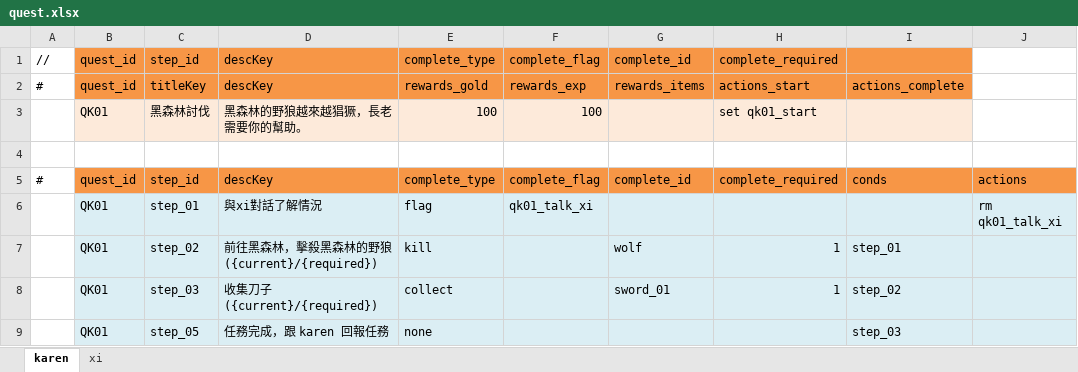
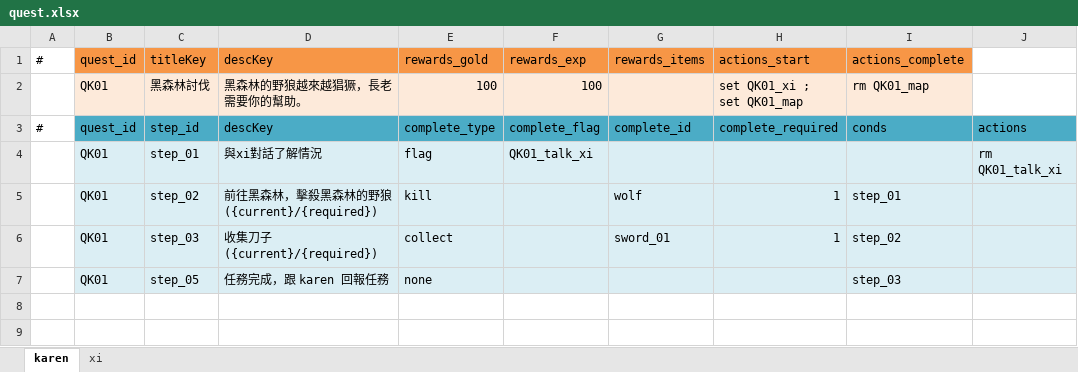
Before and after one commit to bwm0822/game_02, an Excel workbook: xls/quest.xlsx, sheet karen, drawn as a sheet; values as stored, in another font and other column widths than the file's, no borders; removed rows and columns are numbered as before the commit, all else as after; ↵ is a line break in a cell; the diff names each change by its address in the sheet, - before the commit and + after, or states it on an @@ line.

Commit message:
feat: xi 新增 QX02「跑腿的交涉」任務，quest.xlsx 支援多組任務表頭
- scripts/quest.js 的 buildQuest() 從寫死抓 tables[0]/tables[1] 改成迴圈
  處理任意組數的 (任務基本資料表, 任務步驟表) 配對，讓一個 sheet 裡可以放
  多個各自獨立表頭的任務區塊（xi sheet 現在 QX01/QX02 各自一組）
- 新增 QX02：接續 QX01 完成後才能接，內容是幫 xi 帶提案去跟 karen 談長期
  收購，reward gold/exp 各 100；xi/karen 對話都補上對應節點，karen 端用
  choice:<node_id> 語法掛載新選項
- 旗標命名改成跟任務/節點同名的大寫慣例（QK01_xi/QX01_karen/... 等），
  修正一處 K/X 打反（xi 對話原本檢查 QX01_xi，但 karen 設的是 QK01_xi，
  兩邊對不上會導致 QK01 卡在 step_01）
- forest-01.json 的野狼地圖 layer 改名為 #QX01_map/#QK01_map，並在
  quest.xlsx 補上對應的 set/rm 旗標（QK01 這邊原本漏掉，跟 QX01 一併補上）

quest.json/dialog.json 已重新產生並逐條核對旗標的 set/rm 端跟讀取端是否
對得上，沒有發現孤兒旗標。

```diff
--- a/xls/quest.xlsx (sheet karen)
+++ b/xls/quest.xlsx (sheet karen)
-row 1: // | quest_id | step_id | descKey | complete_type | complete_flag | complete_id | complete_required
-H2: set qk01_start
+H2: set QK01_xi ; ↵ set QK01_map
-I2: (empty)
+I2: rm QK01_map
-row 4: (empty)
-B3:J3 fill: #F79646
+B3:J3 fill: #4BACC6
-F4: qk01_talk_xi
+F4: QK01_talk_xi
-J4: rm qk01_talk_xi
+J4: rm QK01_talk_xi
```
Also changed, not shown: sheet xi, xls/dialog.xlsx, 4 other files.
